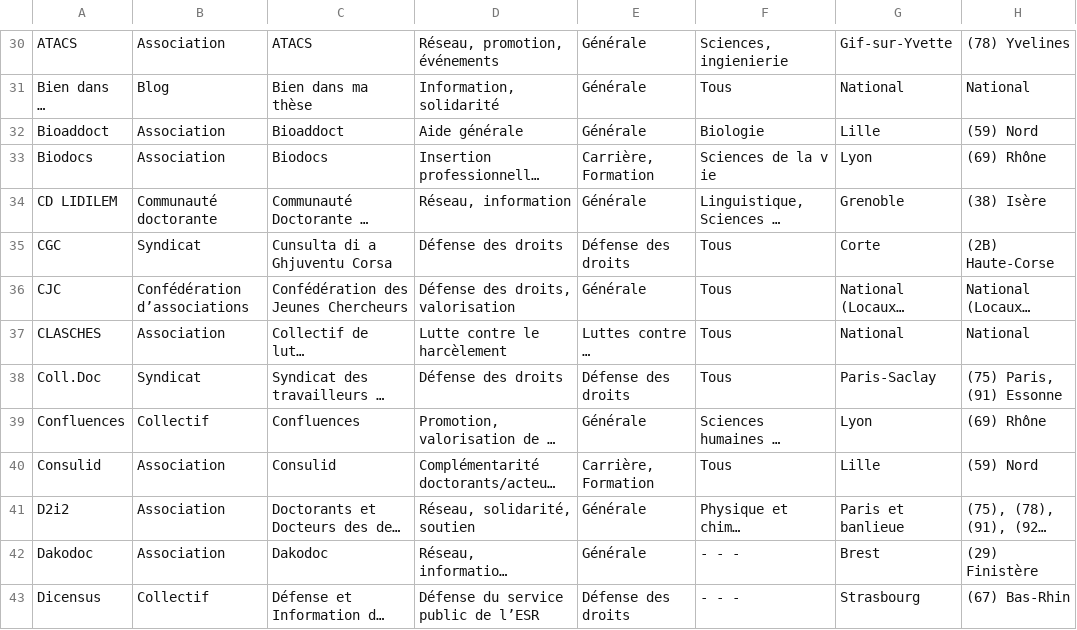
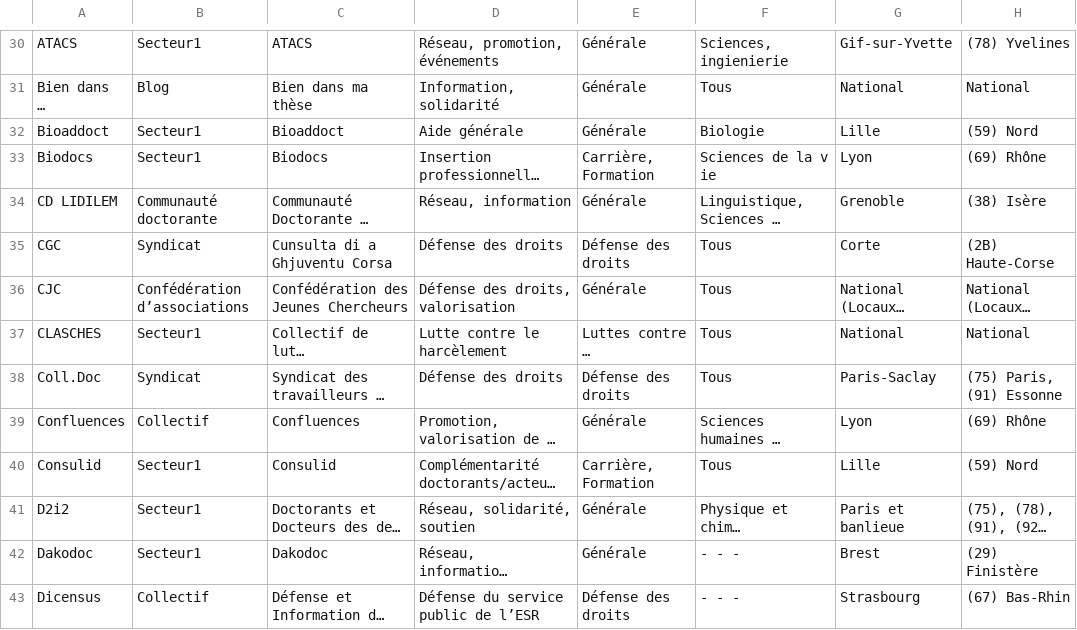
Before and after one commit to ArthurSrz/data_clean, a CSV file: data_phd.csv, drawn as a sheet; only a part is shown, gaps mark what is left out; long unchanged cells end in …; the diff covers the shown part only; the diff names each change by its address in the sheet, - before the commit and + after, or states it on an @@ line.

```diff
--- a/data_phd.csv
+++ b/data_phd.csv
-B30: Association
+B30: Secteur1
-B32:B33: Association
+B32:B33: Secteur1
-B37: Association
+B37: Secteur1
-B40:B42: Association
+B40:B42: Secteur1
```
Also changed, not shown: 72 edited cells elsewhere in this file.
